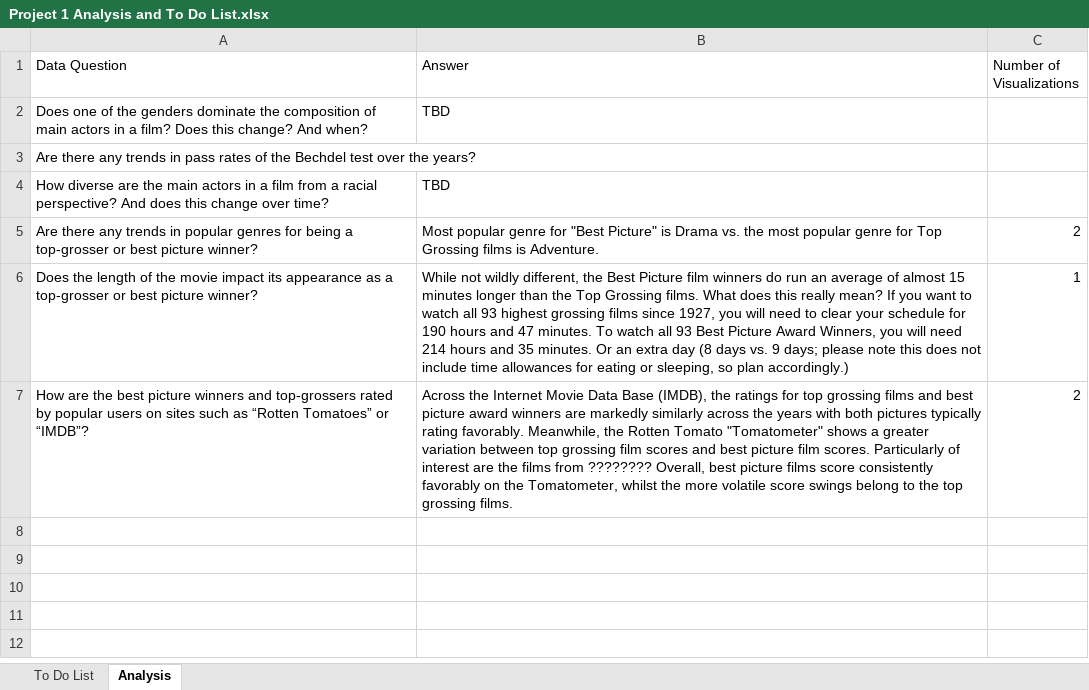
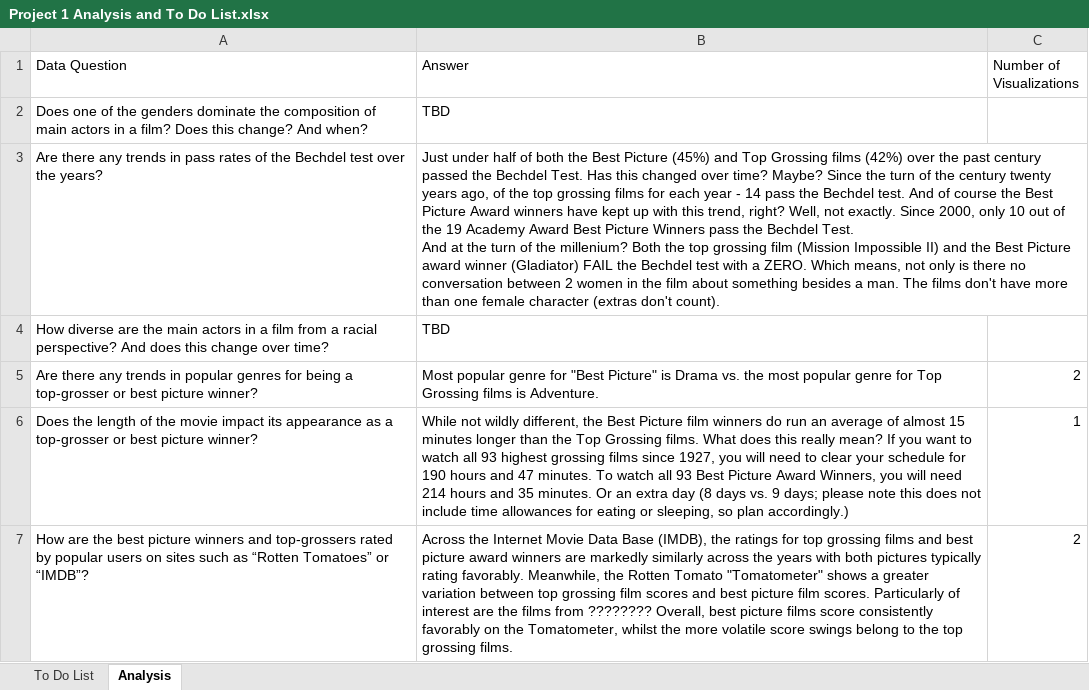
Before and after one commit to meganfoster/Group_5_Project_1, an Excel workbook: Project 1 Analysis and To Do List.xlsx, sheet Analysis, drawn as a sheet; values as stored, in another font and other column widths than the file's, no borders; ↵ is a line break in a cell; the diff names each change by its address in the sheet, - before the commit and + after, or states it on an @@ line.

```diff
--- a/Project 1 Analysis and To Do List.xlsx (sheet Analysis)
+++ b/Project 1 Analysis and To Do List.xlsx (sheet Analysis)
-B3 (Answer): (empty)
+B3 (Answer): Just under half of both the Best Picture (45%) and Top Grossing films (42%) over the past century passed the Bechdel Test. Has this changed over time? Maybe? Since the turn of the century twenty years ago, of the top grossing films for each year - 14 pass the Bechdel test. And of course the Best Picture Award winners have kept up with this trend, right? Well, not exactly. Since 2000, only 10 out of the 19 Academy Award Best Picture Winners pass the Bechdel Test. ↵ And at the turn of the millenium? Both the top grossing film (Mission Impossible II) and the Best Picture award winner (Gladiator) FAIL the Bechdel test with a ZERO. Which means, not only is there no conversation between 2 women in the film about something besides a man. The films don't have more than one female character (extras don't count).
```
Also changed, not shown: sheet To Do List, 7 other files.
